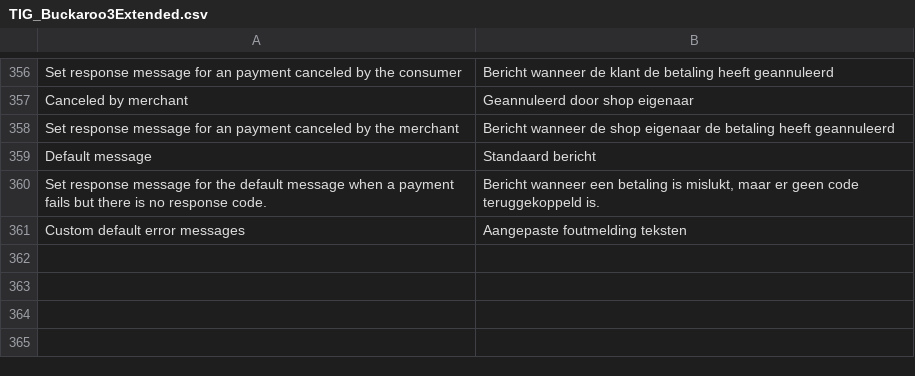
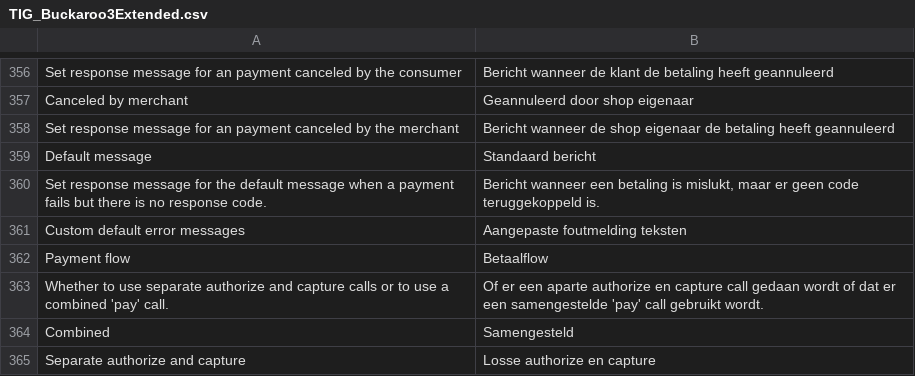
Before and after one commit to tdgroot/buckaroo-magento1, a CSV file: app/locale/nl_NL/TIG_Buckaroo3Extended.csv, drawn as a sheet; only a part is shown, gaps mark what is left out; the diff names each change by its address in the sheet, - before the commit and + after, or states it on an @@ line.

```diff
--- a/app/locale/nl_NL/TIG_Buckaroo3Extended.csv
+++ b/app/locale/nl_NL/TIG_Buckaroo3Extended.csv
+row 362: Payment flow | Betaalflow
+row 363: Whether to use separate authorize and capture calls or to use a combined 'pay' call. | Of er een aparte authorize en capture call gedaan wordt of dat er een samengestelde 'pay' call gebruikt wordt.
+row 364: Combined | Samengesteld
+row 365: Separate authorize and capture | Losse authorize en capture
```
Also changed, not shown: 4 other files.
